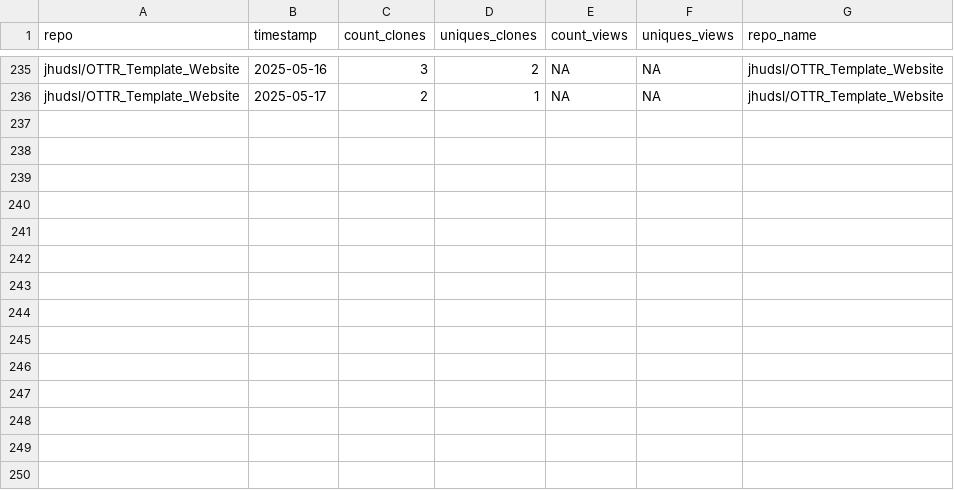
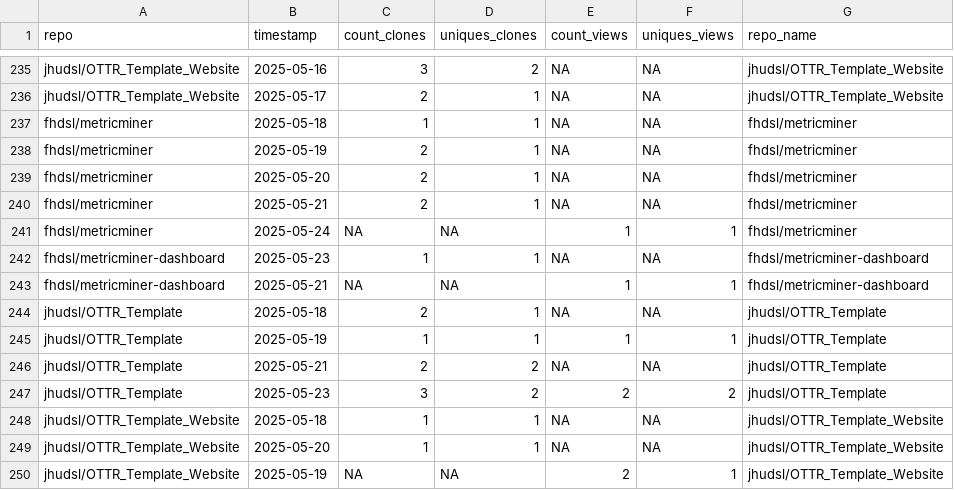
Before and after one commit to ottrproject/metricminer-dashboard, a TSV file: metricminer_data/github/github_timecourse.tsv, drawn as a sheet; only a part is shown, gaps mark what is left out; the diff names each change by its address in the sheet, - before the commit and + after, or states it on an @@ line.

```diff
--- a/metricminer_data/github/github_timecourse.tsv
+++ b/metricminer_data/github/github_timecourse.tsv
+row 237: fhdsl/metricminer | 2025-05-18 | 1 | 1 | NA | NA | fhdsl/metricminer
+row 238: fhdsl/metricminer | 2025-05-19 | 2 | 1 | NA | NA | fhdsl/metricminer
+row 239: fhdsl/metricminer | 2025-05-20 | 2 | 1 | NA | NA | fhdsl/metricminer
+row 240: fhdsl/metricminer | 2025-05-21 | 2 | 1 | NA | NA | fhdsl/metricminer
+row 241: fhdsl/metricminer | 2025-05-24 | NA | NA | 1 | 1 | fhdsl/metricminer
+row 242: fhdsl/metricminer-dashboard | 2025-05-23 | 1 | 1 | NA | NA | fhdsl/metricminer-dashboard
+row 243: fhdsl/metricminer-dashboard | 2025-05-21 | NA | NA | 1 | 1 | fhdsl/metricminer-dashboard
+row 244: jhudsl/OTTR_Template | 2025-05-18 | 2 | 1 | NA | NA | jhudsl/OTTR_Template
+row 245: jhudsl/OTTR_Template | 2025-05-19 | 1 | 1 | 1 | 1 | jhudsl/OTTR_Template
+row 246: jhudsl/OTTR_Template | 2025-05-21 | 2 | 2 | NA | NA | jhudsl/OTTR_Template
+row 247: jhudsl/OTTR_Template | 2025-05-23 | 3 | 2 | 2 | 2 | jhudsl/OTTR_Template
+row 248: jhudsl/OTTR_Template_Website | 2025-05-18 | 1 | 1 | NA | NA | jhudsl/OTTR_Template_Website
+row 249: jhudsl/OTTR_Template_Website | 2025-05-20 | 1 | 1 | NA | NA | jhudsl/OTTR_Template_Website
+row 250: jhudsl/OTTR_Template_Website | 2025-05-19 | NA | NA | 2 | 1 | jhudsl/OTTR_Template_Website
```
